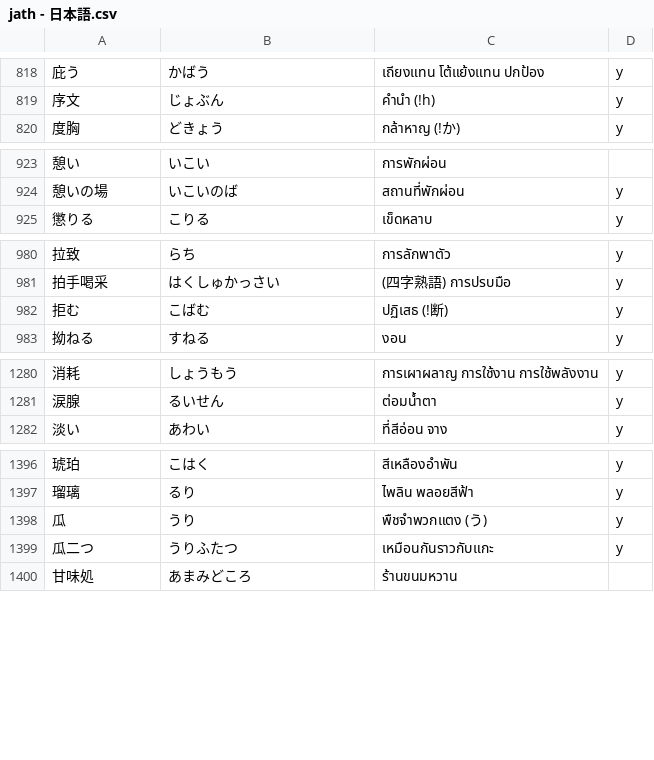
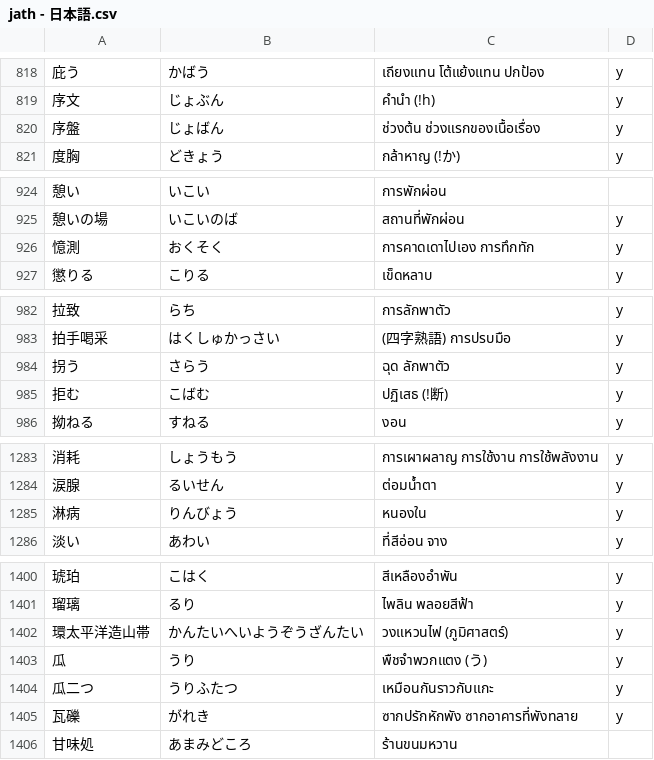
Before and after one commit to ponlawat-w/anki-collection, a CSV file: notes/jath - 日本語.csv, drawn as a sheet; only a part is shown, gaps mark what is left out; the diff covers the shown part only; the diff names each change by its address in the sheet, - before the commit and + after, or states it on an @@ line.

```diff
--- a/notes/jath - 日本語.csv
+++ b/notes/jath - 日本語.csv
+row 820: 序盤 | じょばん | ช่วงต้น ช่วงแรกของเนื้อเรื่อง | y
+row 926: 憶測 | おくそく | การคาดเดาไปเอง การทึกทัก | y
+row 984: 拐う | さらう | ฉุด ลักพาตัว | y
+row 1285: 淋病 | りんびょう | หนองใน | y
+row 1402: 環太平洋造山帯 | かんたいへいようぞうざんたい | วงแหวนไฟ (ภูมิศาสตร์) | y
+row 1405: 瓦礫 | がれき | ซากปรักหักพัง ซากอาคารที่พังทลาย | y
```
Also changed, not shown: 9 added rows and 1 edited cell elsewhere in this file, notes/cath - Català.csv, notes/denm - Deutsch (Nomen).csv, 6 other files.
